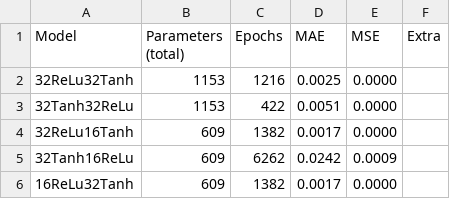
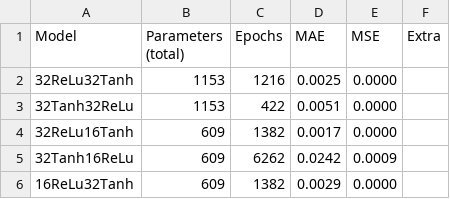
Before and after one commit to Julian-L-Avila/Modell-Physik-2025-1, a TSV file: Neural-Network/Damped-Oscillator/data-training.tsv, drawn as a sheet.

Commit message:
Update data.

```diff
--- a/Neural-Network/Damped-Oscillator/data-training.tsv
+++ b/Neural-Network/Damped-Oscillator/data-training.tsv
@@ -5,2 +5,2 @@ Model	Parameters (total)	Epochs	MAE	MSE	Extra
 32Tanh16ReLu	609	6262	0.0242	0.0009
-16ReLu32Tanh	609	1382	0.0017	0.0000
+16ReLu32Tanh	609	1382	0.0029	0.0000
```
